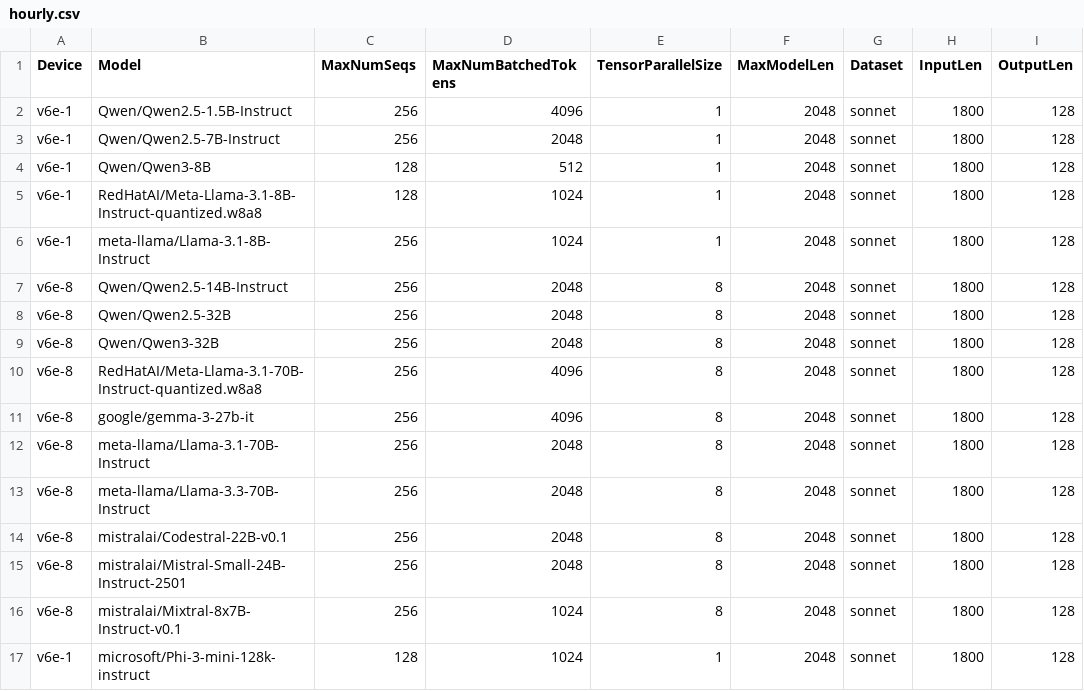
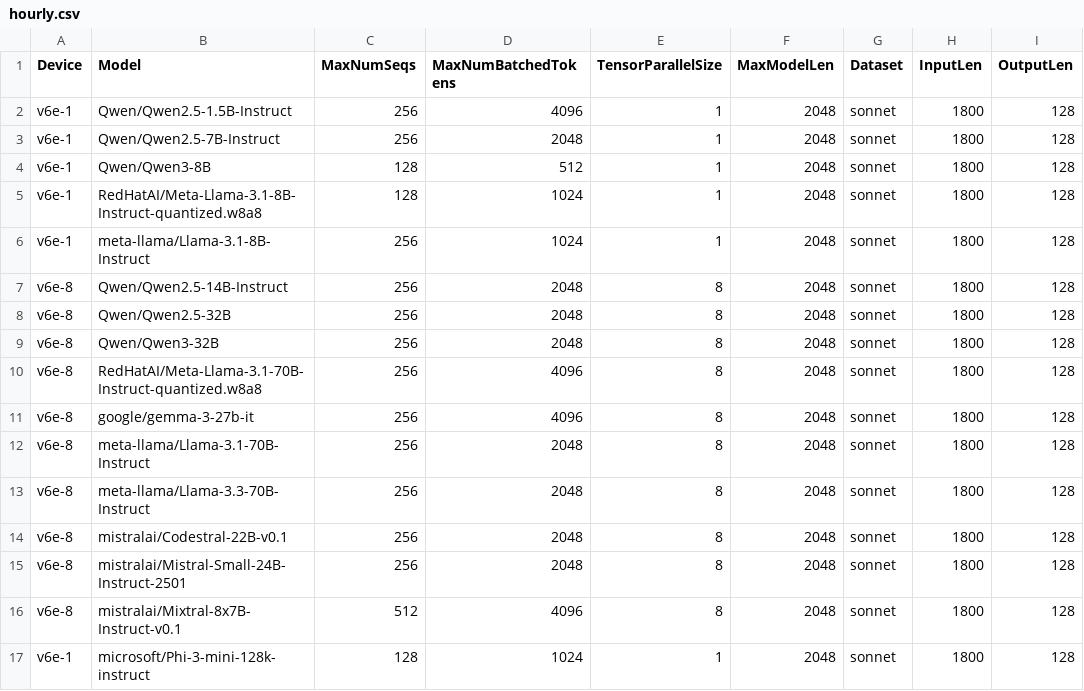
Before and after one commit to xiyuxie/bm-infra, a CSV file: cases/hourly.csv, drawn as a sheet.

```diff
--- a/cases/hourly.csv
+++ b/cases/hourly.csv
@@ -15,3 +15,3 @@ v6e-8,mistralai/Codestral-22B-v0.1,256,2048,8,2048,sonnet,1800,128
 v6e-8,mistralai/Mistral-Small-24B-Instruct-2501,256,2048,8,2048,sonnet,1800,128
-v6e-8,mistralai/Mixtral-8x7B-Instruct-v0.1,256,1024,8,2048,sonnet,1800,128
+v6e-8,mistralai/Mixtral-8x7B-Instruct-v0.1,512,4096,8,2048,sonnet,1800,128
 v6e-1,microsoft/Phi-3-mini-128k-instruct,128,1024,1,2048,sonnet,1800,128
```
Also changed, not shown: cases/hourly_gpu_2.csv, cases/hourly_jax.csv, 1 other file.
